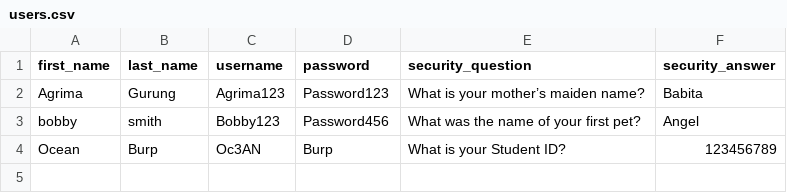
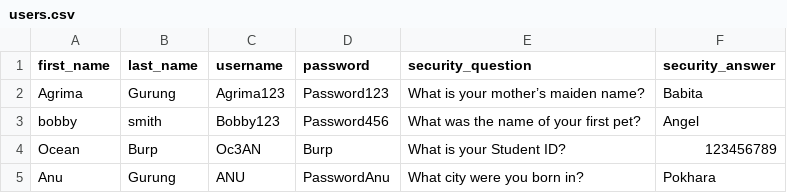
Before and after one commit to agrimagurung/MiniLibrary, a CSV file: registration/users.csv, drawn as a sheet; the diff names each change by its address in the sheet, - before the commit and + after, or states it on an @@ line.

```diff
--- a/registration/users.csv
+++ b/registration/users.csv
+row 5: Anu | Gurung | ANU | PasswordAnu | What city were you born in? | Pokhara
```
Also changed, not shown: 5 other files.
